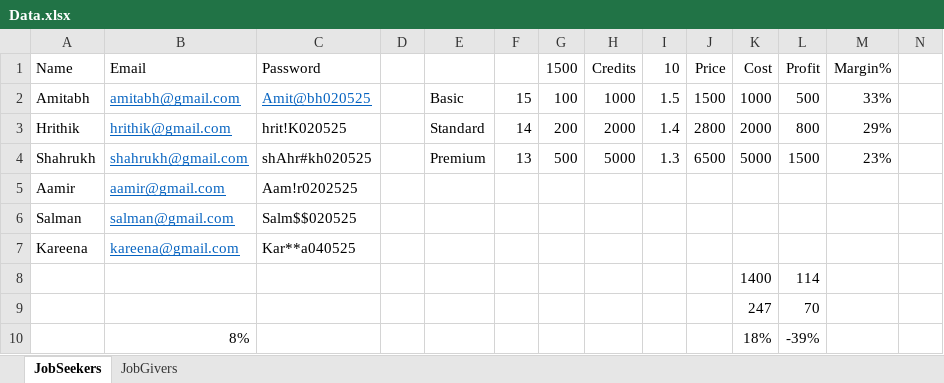
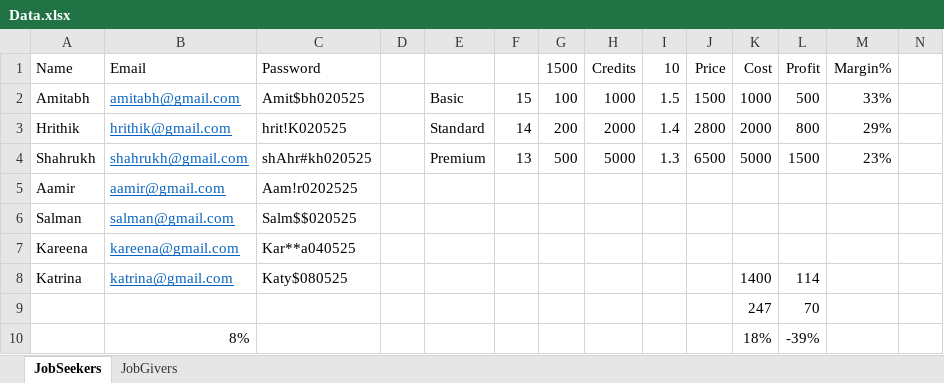
Before and after one commit to HirenBanker/JobMatchV2, an Excel workbook: Data.xlsx, sheet JobSeekers, drawn as a sheet; only a part is shown; values as stored, in another font and other column widths than the file's, no borders; removed rows and columns are numbered as before the commit, all else as after; rows hold the shown columns only; the diff names each change by its address in the sheet, - before the commit and + after, or states it on an @@ line.

```diff
--- a/Data.xlsx (sheet JobSeekers)
+++ b/Data.xlsx (sheet JobSeekers)
-C2 (Password): Amit@bh020525
+C2 (Password): Amit$bh020525
@@ C2 underline: on → off, text colour: #0563C1 → black @@
-row 8:  |  |  |  |  |  |  |  |  |  | 1400 | 114
+row 8: Katrina | katrina@gmail.com | Katy$080525 |  |  |  |  |  |  |  | 1400 | 114
```
Also changed, not shown: 3 other files.
